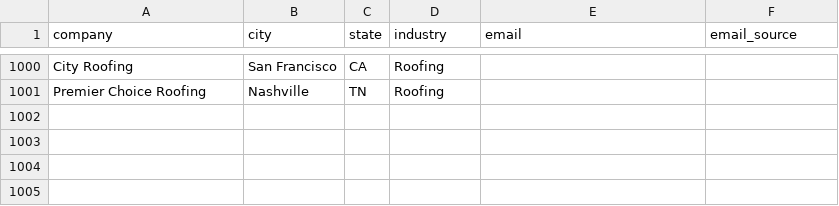
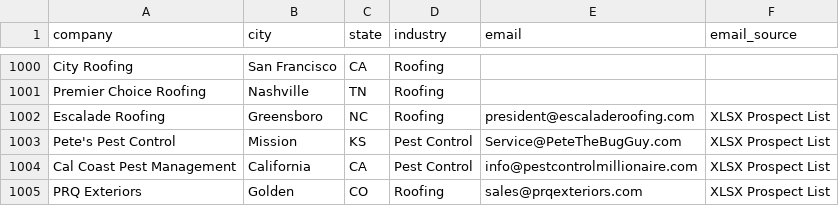
Before and after one commit to invisibleontheblockchain/firstknock-sales-os, a CSV file: test_batchdata/companies.csv, drawn as a sheet; only a part is shown, gaps mark what is left out.

Commit message:
updatecompanies

```diff
--- a/test_batchdata/companies.csv
+++ b/test_batchdata/companies.csv
@@ -1001 +1001,5 @@ City Roofing,San Francisco,CA,Roofing,,
 Premier Choice Roofing,Nashville,TN,Roofing,
+Escalade Roofing,Greensboro,NC,Roofing,president@escaladeroofing.com,XLSX Prospect List
+Pete's Pest Control,Mission,KS,Pest Control,Service@PeteTheBugGuy.com,XLSX Prospect List
+Cal Coast Pest Management,California,CA,Pest Control,info@pestcontrolmillionaire.com,XLSX Prospect List
+PRQ Exteriors,Golden,CO,Roofing,sales@prqexteriors.com,XLSX Prospect List
```
